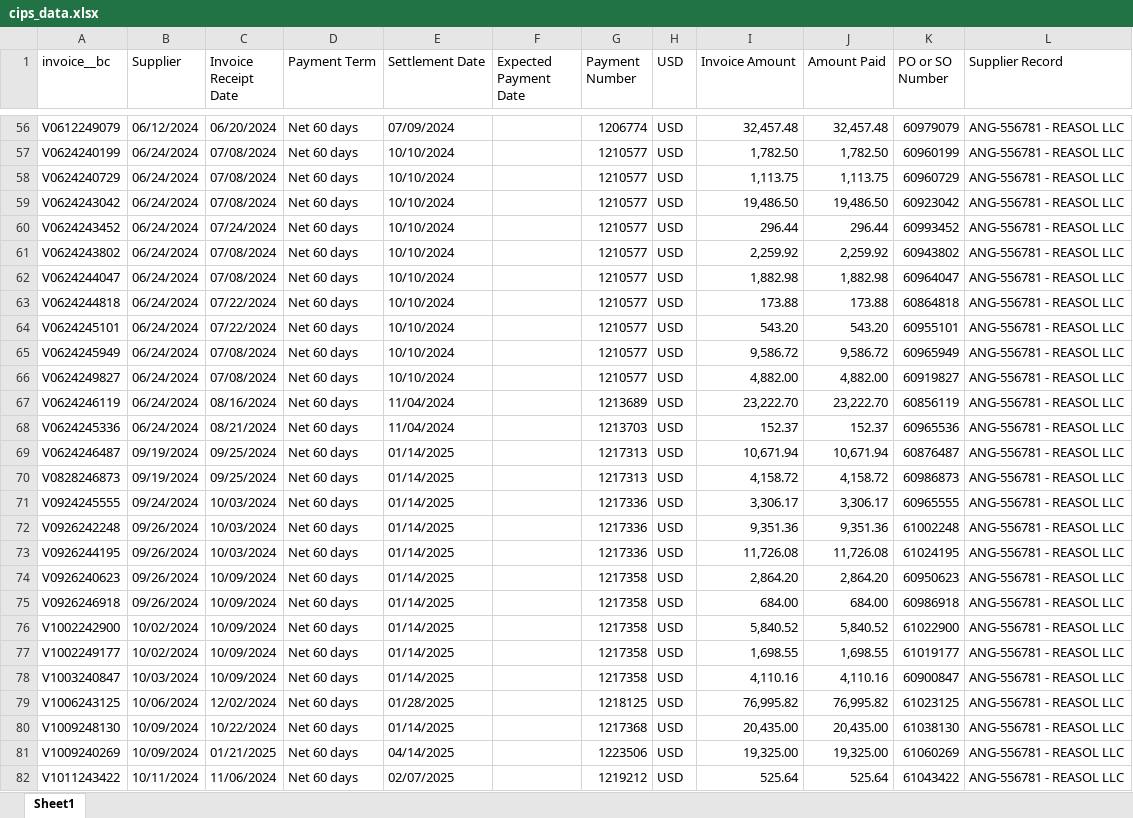
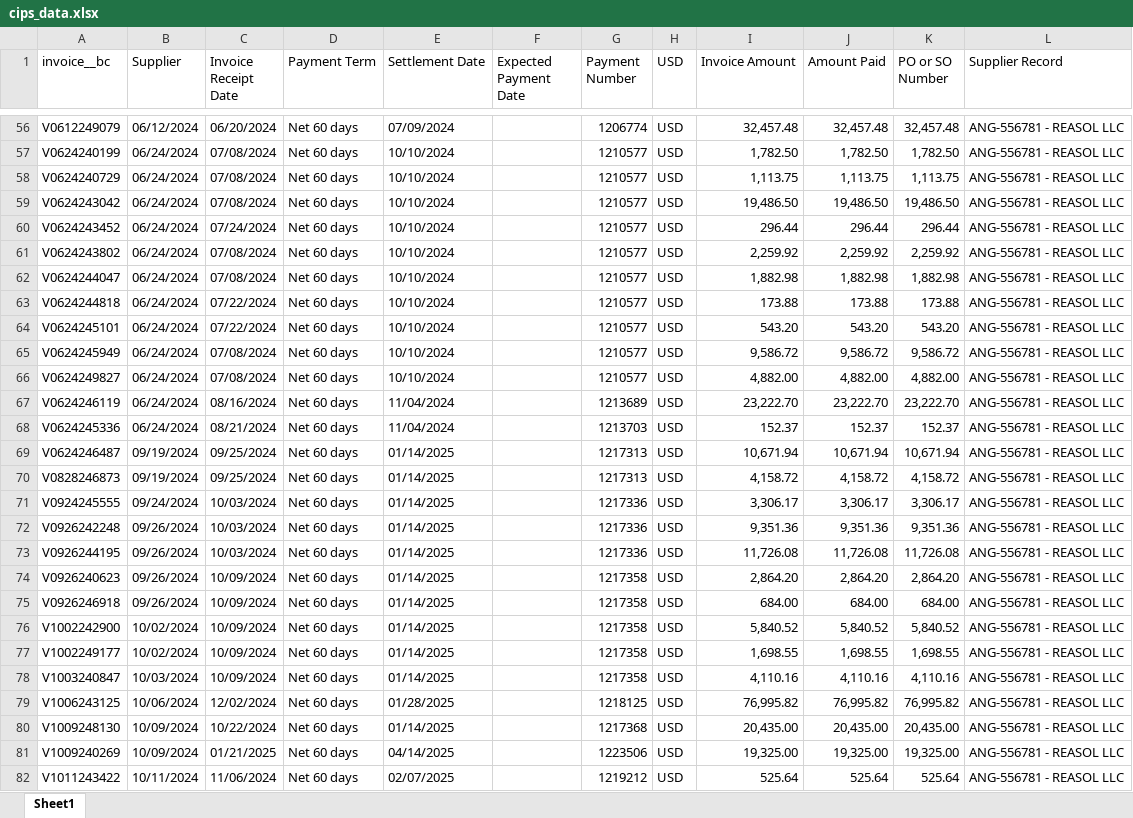
Before and after one commit to JHubb35/AR_Excel_API, an Excel workbook: cips_data.xlsx, sheet Sheet1, drawn as a sheet; only a part is shown, gaps mark what is left out; values as stored, in another font and other column widths than the file's, no cell formats; table styles not drawn; the diff covers the shown part only; the diff names each change by its address in the sheet, - before the commit and + after, or states it on an @@ line.

Commit message:
Updated cips data

```diff
--- a/cips_data.xlsx (sheet Sheet1)
+++ b/cips_data.xlsx (sheet Sheet1)
-K56 (PO or SO Number): 60979079
+K56 (PO or SO Number): 32,457.48
-K57 (PO or SO Number): 60960199
+K57 (PO or SO Number): 1,782.50
-K58 (PO or SO Number): 60960729
+K58 (PO or SO Number): 1,113.75
-K59 (PO or SO Number): 60923042
+K59 (PO or SO Number): 19,486.50
-K60 (PO or SO Number): 60993452
+K60 (PO or SO Number): 296.44
-K61 (PO or SO Number): 60943802
+K61 (PO or SO Number): 2,259.92
-K62 (PO or SO Number): 60964047
+K62 (PO or SO Number): 1,882.98
-K63 (PO or SO Number): 60864818
+K63 (PO or SO Number): 173.88
-K64 (PO or SO Number): 60955101
+K64 (PO or SO Number): 543.20
-K65 (PO or SO Number): 60965949
+K65 (PO or SO Number): 9,586.72
-K66 (PO or SO Number): 60919827
+K66 (PO or SO Number): 4,882.00
-K67 (PO or SO Number): 60856119
+K67 (PO or SO Number): 23,222.70
-K68 (PO or SO Number): 60965536
+K68 (PO or SO Number): 152.37
-K69 (PO or SO Number): 60876487
+K69 (PO or SO Number): 10,671.94
-K70 (PO or SO Number): 60986873
+K70 (PO or SO Number): 4,158.72
-K71 (PO or SO Number): 60965555
+K71 (PO or SO Number): 3,306.17
-K72 (PO or SO Number): 61002248
+K72 (PO or SO Number): 9,351.36
-K73 (PO or SO Number): 61024195
+K73 (PO or SO Number): 11,726.08
-K74 (PO or SO Number): 60950623
+K74 (PO or SO Number): 2,864.20
-K75 (PO or SO Number): 60986918
+K75 (PO or SO Number): 684.00
-K76 (PO or SO Number): 61022900
+K76 (PO or SO Number): 5,840.52
-K77 (PO or SO Number): 61019177
+K77 (PO or SO Number): 1,698.55
-K78 (PO or SO Number): 60900847
+K78 (PO or SO Number): 4,110.16
-K79 (PO or SO Number): 61023125
+K79 (PO or SO Number): 76,995.82
-K80 (PO or SO Number): 61038130
+K80 (PO or SO Number): 20,435.00
-K81 (PO or SO Number): 61060269
+K81 (PO or SO Number): 19,325.00
-K82 (PO or SO Number): 61043422
+K82 (PO or SO Number): 525.64
```
Also changed, not shown: 33 added rows, 5 removed rows and 174 edited cells elsewhere in this sheet, cell formats.
